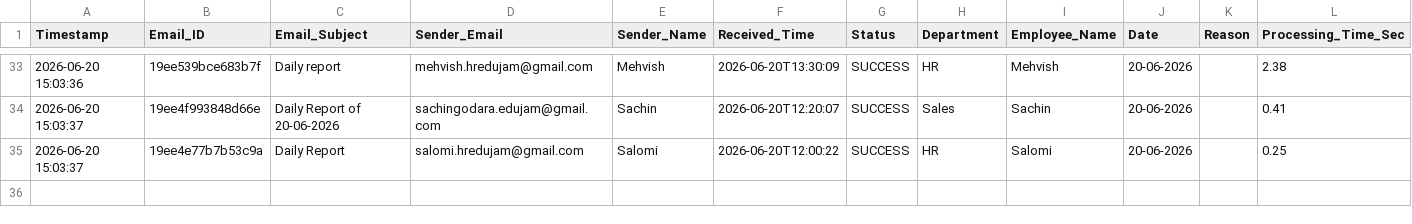
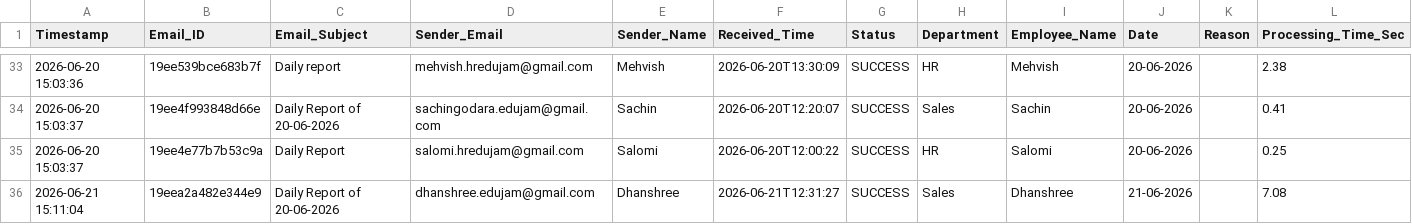
Before and after one commit to Hardik0241/Report_Automation, a CSV file: Working_Report_Editor/logs/processing_logs.csv, drawn as a sheet; only a part is shown, gaps mark what is left out.

```diff
--- a/Working_Report_Editor/logs/processing_logs.csv
+++ b/Working_Report_Editor/logs/processing_logs.csv
@@ -35 +35,2 @@ Timestamp,Email_ID,Email_Subject,Sender_Email,Sender_Name,Received_Time,Status,D
 2026-06-20 15:03:37,19ee4e77b7b53c9a,Daily Report,salomi.hredujam@gmail.com,Salomi,2026-06-20T12:00:22,SUCCESS,HR,Salomi,20-06-2026,,0.25
+2026-06-21 15:11:04,19eea2a482e344e9,Daily Report of 20-06-2026,dhanshree.edujam@gmail.com,Dhanshree,2026-06-21T12:31:27,SUCCESS,Sales,Dhanshree,21-06-2026,,7.08
```
